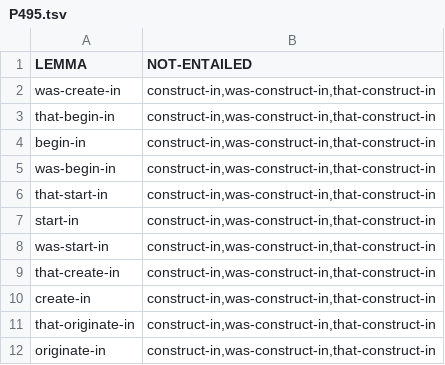
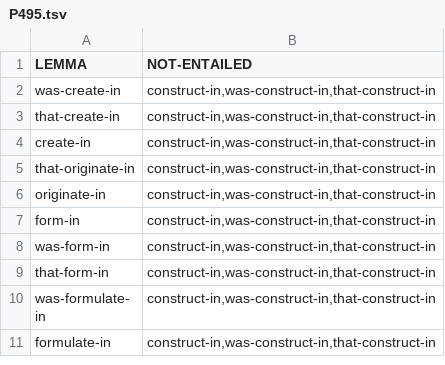
Before and after one commit to yanaiela/lm_meaning, a TSV file: data/pattern_data/entailed_lemmas_extended/P495.tsv, drawn as a sheet; only a part is shown; the shorter side is filled out with more unchanged rows.

Commit message:
with latest auto data

```diff
--- a/data/pattern_data/entailed_lemmas_extended/P495.tsv
+++ b/data/pattern_data/entailed_lemmas_extended/P495.tsv
@@ -2,8 +2,2 @@ LEMMA	NOT-ENTAILED
 was-create-in	construct-in,was-construct-in,that-construct-in
-that-begin-in	construct-in,was-construct-in,that-construct-in
-begin-in	construct-in,was-construct-in,that-construct-in
-was-begin-in	construct-in,was-construct-in,that-construct-in
-that-start-in	construct-in,was-construct-in,that-construct-in
-start-in	construct-in,was-construct-in,that-construct-in
-was-start-in	construct-in,was-construct-in,that-construct-in
 that-create-in	construct-in,was-construct-in,that-construct-in
```
Also changed, not shown: data/pattern_data/entailed_lemmas_extended/P1001.tsv, 5 other files.
